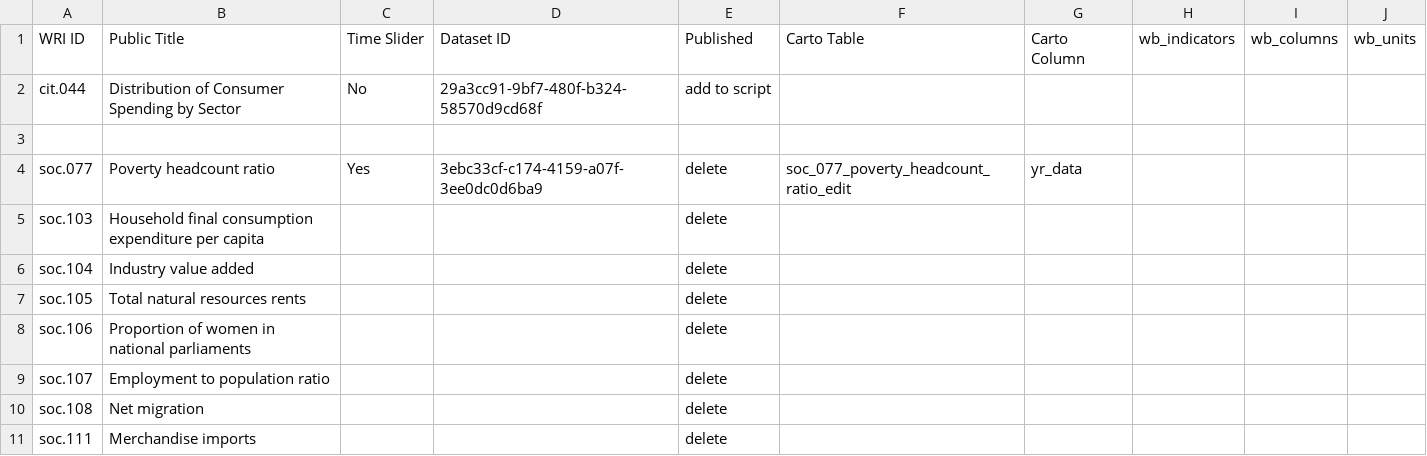
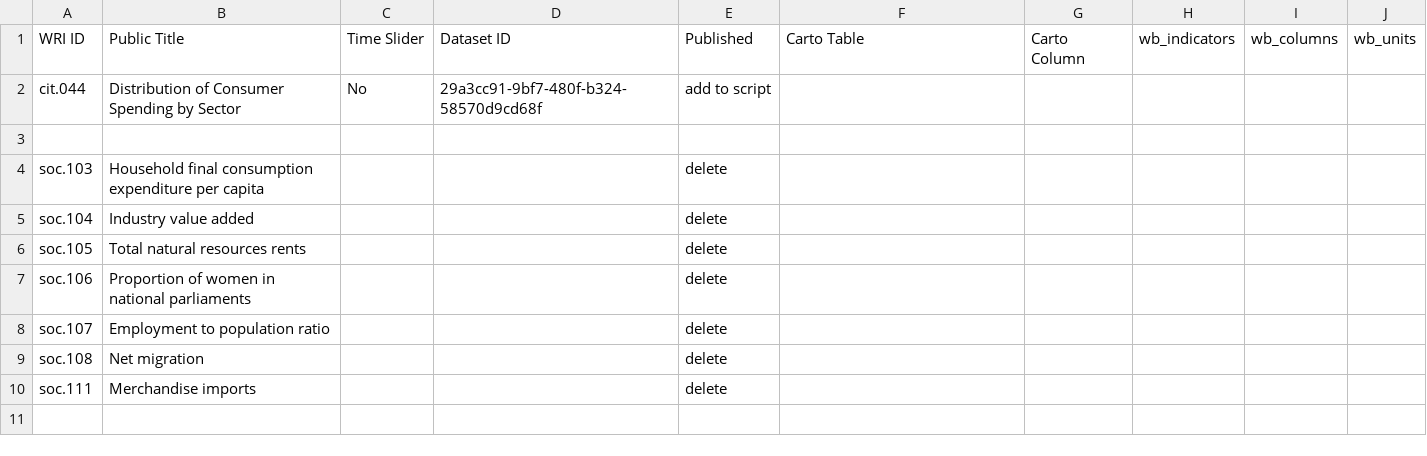
Before and after one commit to resource-watch/data-pre-processing, a CSV file: upload_worldbank_data/potential_wb_datasets.csv, drawn as a sheet.

Commit message:
Update potential_wb_datasets.csv

```diff
--- a/upload_worldbank_data/potential_wb_datasets.csv
+++ b/upload_worldbank_data/potential_wb_datasets.csv
@@ -3,3 +3,2 @@ cit.044,Distribution of Consumer Spending by Sector,No,29a3cc91-9bf7-480f-b324-5
 
-soc.077,Poverty headcount ratio,Yes,3ebc33cf-c174-4159-a07f-3ee0dc0d6ba9,delete,soc_077_poverty_headcount_ratio_edit,yr_data,,,
 soc.103,Household final consumption expenditure per capita,,,delete,,,,,
```
